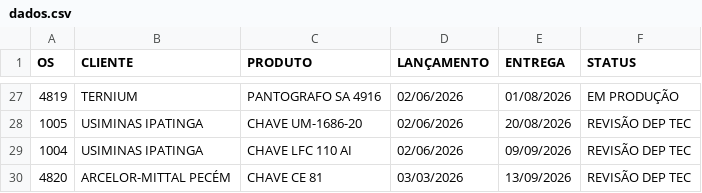
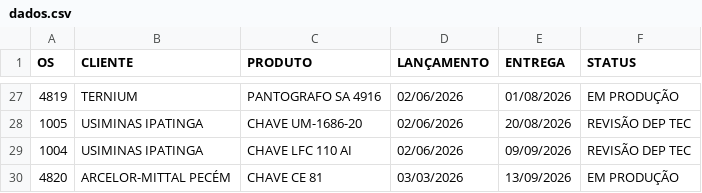
Before and after one commit to MatheusFuccio/controle-producao-v2, a CSV file: dados.csv, drawn as a sheet; only a part is shown, gaps mark what is left out.

Commit message:
Add files via upload

```diff
--- a/dados.csv
+++ b/dados.csv
@@ -29,2 +29,2 @@
 1004;USIMINAS IPATINGA;CHAVE LFC 110 AI;02/06/2026;09/09/2026;REVISÃO DEP TEC
-4820;ARCELOR-MITTAL PECÉM;CHAVE CE 81;03/03/2026;13/09/2026;REVISÃO DEP TEC
+4820;ARCELOR-MITTAL PECÉM;CHAVE CE 81;03/03/2026;13/09/2026;EM PRODUÇÃO
```
